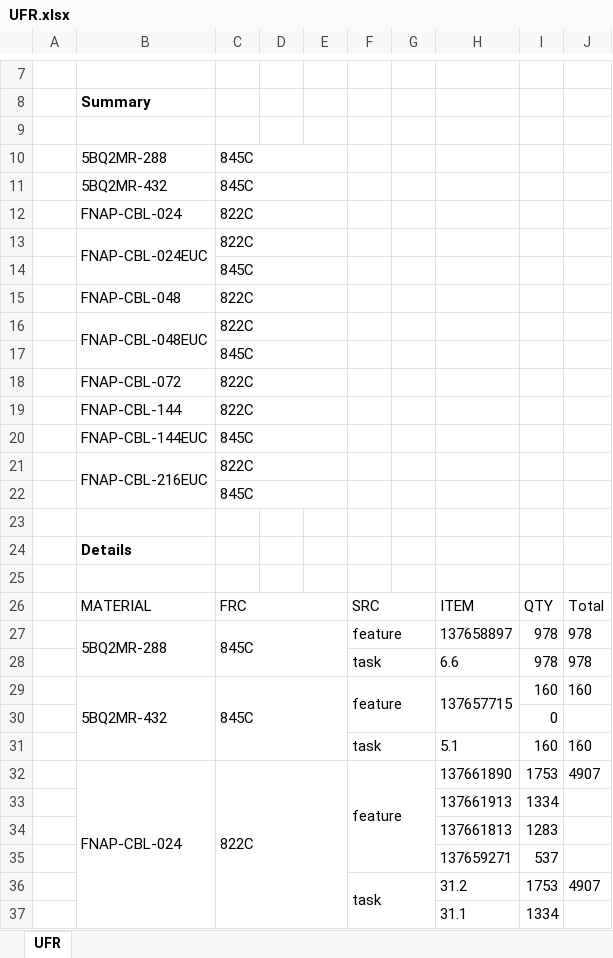
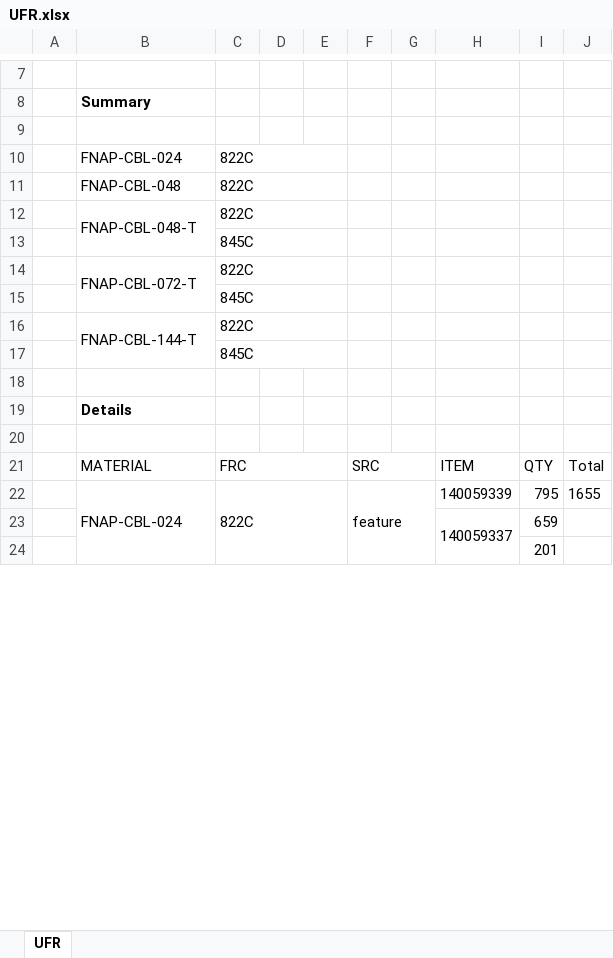
Before and after one commit to rebe89/SHR, an Excel workbook: UFR.xlsx, sheet UFR, drawn as a sheet; only a part is shown, gaps mark what is left out; values as stored, in another font and other column widths than the file's, no borders; removed rows and columns are numbered as before the commit, all else as after; the diff covers the shown part only; the diff names each change by its address in the sheet, - before the commit and + after, or states it on an @@ line.

```diff
--- a/UFR.xlsx (sheet UFR)
+++ b/UFR.xlsx (sheet UFR)
-row 10:  | 5BQ2MR-288 | 845C
-row 11:  | 5BQ2MR-432 | 845C
-B11: FNAP-CBL-024EUC
+B11: FNAP-CBL-048
-B13:B14 merged
+row 12:  | FNAP-CBL-048-T | 822C
-B14: FNAP-CBL-048
+B14: FNAP-CBL-072-T
+B14:B15 merged
-row 16:  | FNAP-CBL-048EUC | 822C
-row 18:  | FNAP-CBL-072 | 822C
-B16: FNAP-CBL-144
+B16: FNAP-CBL-144-T
+B16:B17 merged
-row 20:  | FNAP-CBL-144EUC | 845C
-row 21:  | FNAP-CBL-216EUC | 822C
-row 27:  | 5BQ2MR-288 | 845C |  |  | feature |  | 137658897 | 978 | 978
-row 28:  |  |  |  |  | task |  | 6.6 | 978 | 978
-row 29:  | 5BQ2MR-432 | 845C |  |  | feature |  | 137657715 | 160 | 160
+row 22:  | FNAP-CBL-024 | 822C |  |  | feature |  | 140059339 | 795 | 1655
+row 23:  |  |  |  |  |  |  | 140059337 | 659
-I24: 0
+I24: 201
-row 31:  |  |  |  |  | task |  | 5.1 | 160 | 160
-row 32:  | FNAP-CBL-024 | 822C |  |  | feature |  | 137661890 | 1753 | 4907
-row 33:  |  |  |  |  |  |  | 137661913 | 1334
-row 34:  |  |  |  |  |  |  | 137661813 | 1283
-row 35:  |  |  |  |  |  |  | 137659271 | 537
-row 36:  |  |  |  |  | task |  | 31.2 | 1753 | 4907
-row 37:  |  |  |  |  |  |  | 31.1 | 1334
```
Also changed, not shown: 40 added rows, 43 removed rows and 1 edited cell elsewhere in this sheet, FACompareReport.xlsx, Fin Buff Calc.xlsx, 4 other files.
